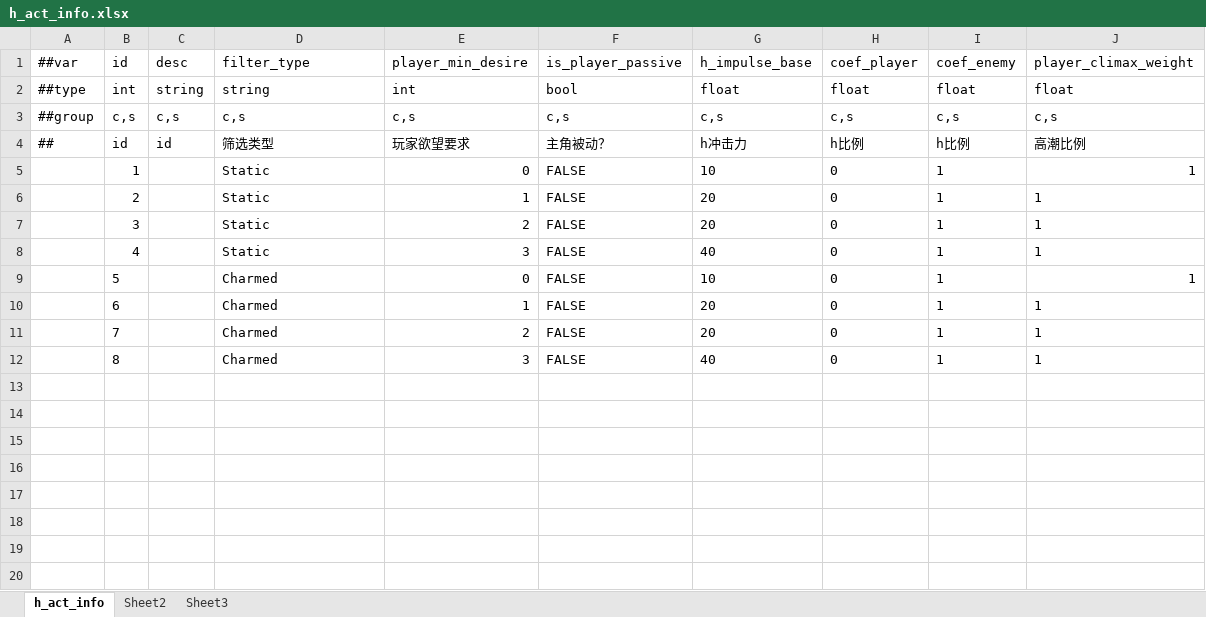
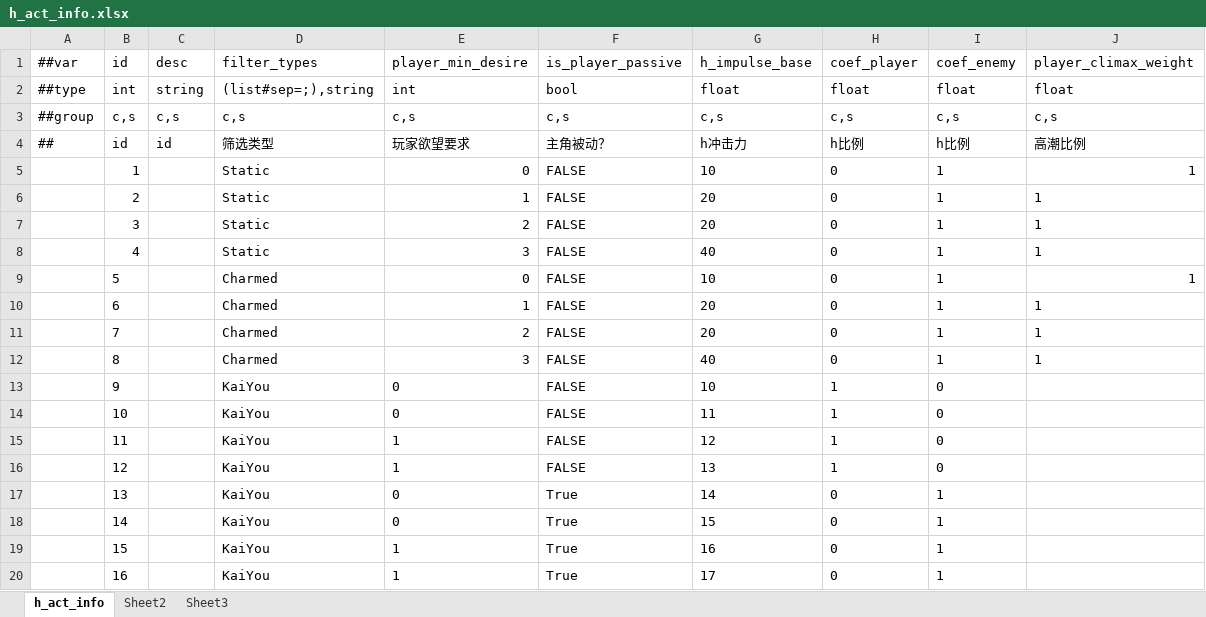
Before and after one commit to nmbswls/FkSucProj, an Excel workbook: Config/Datas/h_act_info.xlsx, sheet h_act_info, drawn as a sheet; values as stored, in another font and other column widths than the file's, no borders; the diff names each change by its address in the sheet, - before the commit and + after, or states it on an @@ line.

```diff
--- a/Config/Datas/h_act_info.xlsx (sheet h_act_info)
+++ b/Config/Datas/h_act_info.xlsx (sheet h_act_info)
-D1: filter_type
+D1: filter_types
-D2 (filter_types): string
+D2 (filter_types): (list#sep=;),string
+row 13:  | 9 |  | KaiYou | 0 | FALSE | 10 | 1 | 0
+row 14:  | 10 |  | KaiYou | 0 | FALSE | 11 | 1 | 0
+row 15:  | 11 |  | KaiYou | 1 | FALSE | 12 | 1 | 0
+row 16:  | 12 |  | KaiYou | 1 | FALSE | 13 | 1 | 0
+row 17:  | 13 |  | KaiYou | 0 | True | 14 | 0 | 1
+row 18:  | 14 |  | KaiYou | 0 | True | 15 | 0 | 1
+row 19:  | 15 |  | KaiYou | 1 | True | 16 | 0 | 1
+row 20:  | 16 |  | KaiYou | 1 | True | 17 | 0 | 1
```
Also changed, not shown: Config/Datas/player_status.xlsx, 32 other files.
